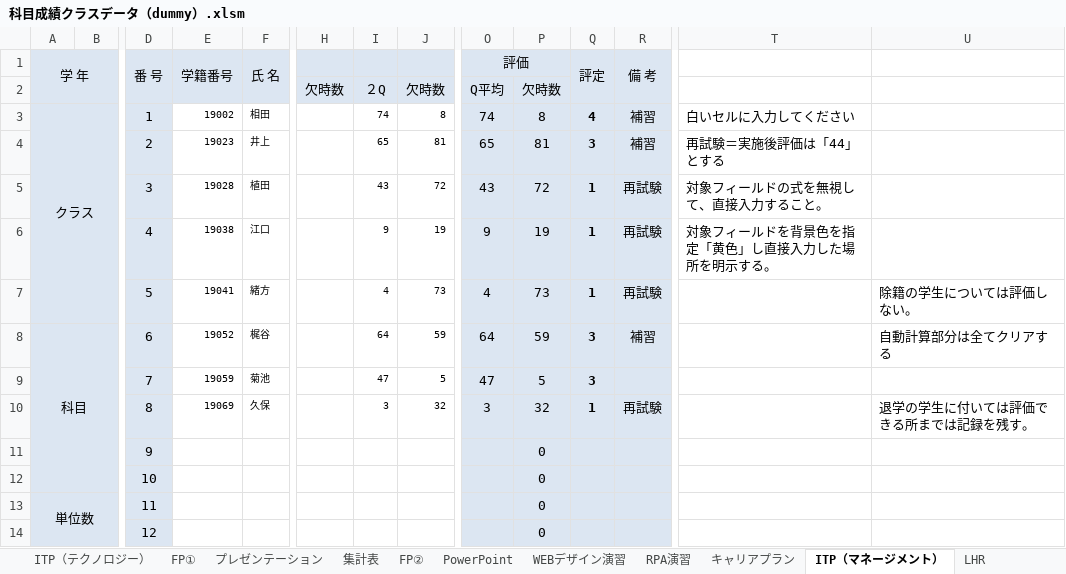
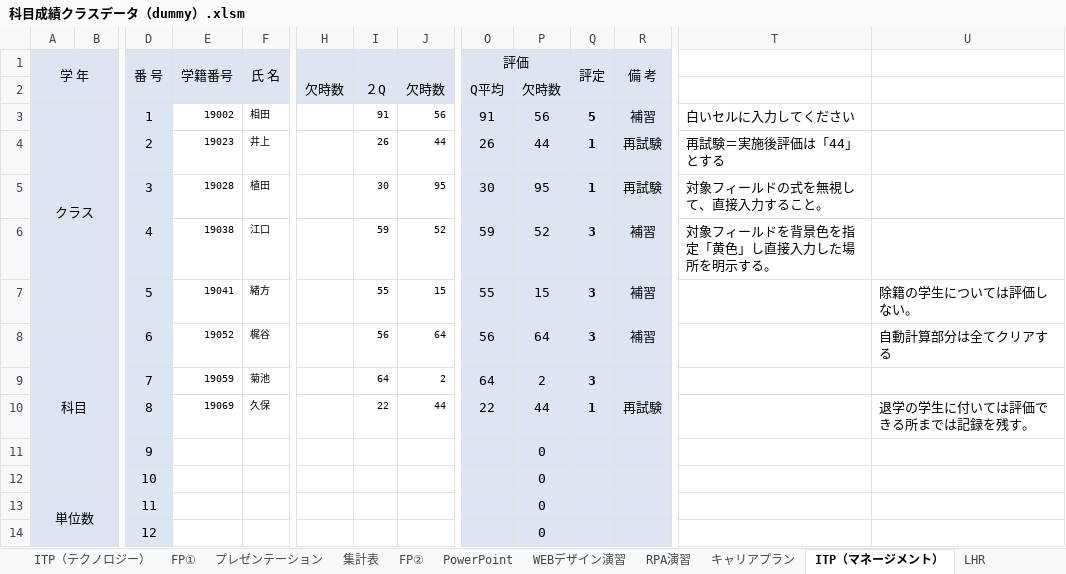
Before and after one commit to ckg19002/UiPath, an Excel workbook: ゼミ課題11月期_植田配布/files/課題３/科目成績クラスデータ（dummy）.xlsm, sheet ITP（マネージメント）, drawn as a sheet; only a part is shown, gaps mark what is left out; values as stored, in another font and other column widths than the file's, no borders; conditional formats not drawn; removed rows and columns are numbered as before the commit, all else as after; rows hold the shown columns only; the diff names each change by its address in the sheet, - before the commit and + after, or states it on an @@ line.

```diff
--- a/ゼミ課題11月期_植田配布/files/課題３/科目成績クラスデータ（dummy）.xlsm (sheet ITP（マネージメント）)
+++ b/ゼミ課題11月期_植田配布/files/課題３/科目成績クラスデータ（dummy）.xlsm (sheet ITP（マネージメント）)
-I3: 74
+I3: 91
-J3: 8
+J3: 56
-O3 (評価): 74
+O3 (評価): 91
-P3: 8
+P3: 56
-Q3 (評定): 4
+Q3 (評定): 5
-row 4:  |  | 2 | 19023 | 井上 |  | 65 | 81 | 65 | 81 | 3 | 補習 | 再試験＝実施後評価は「44」とする
+row 4:  |  | 2 | 19023 | 井上 |  | 26 | 44 | 26 | 44 | 1 | 再試験 | 再試験＝実施後評価は「44」とする
-I5: 43
+I5: 30
-J5: 72
+J5: 95
-O5 (評価): 43
+O5 (評価): 30
-P5: 72
+P5: 95
-row 6:  |  | 4 | 19038 | 江口 |  | 9 | 19 | 9 | 19 | 1 | 再試験 | 対象フィールドを背景色を指定「黄色」し直接入力した場所を明示する。
-row 7:  |  | 5 | 19041 | 緒方 |  | 4 | 73 | 4 | 73 | 1 | 再試験 |  | 除籍の学生については評価しない。
+row 6:  |  | 4 | 19038 | 江口 |  | 59 | 52 | 59 | 52 | 3 | 補習 | 対象フィールドを背景色を指定「黄色」し直接入力した場所を明示する。
+row 7:  |  | 5 | 19041 | 緒方 |  | 55 | 15 | 55 | 15 | 3 | 補習 |  | 除籍の学生については評価しない。
-I8: 64
+I8: 56
-J8: 59
+J8: 64
-O8 (評価): 64
+O8 (評価): 56
-P8: 59
+P8: 64
-I9: 47
+I9: 64
-J9: 5
+J9: 2
-O9 (評価): 47
+O9 (評価): 64
-P9: 5
+P9: 2
-I10: 3
+I10: 22
-J10: 32
+J10: 44
-O10 (評価): 3
+O10 (評価): 22
-P10: 32
+P10: 44
```
Also changed, not shown: sheet ITP（テクノロジー）, sheet キャリアプラン, sheet PowerPoint, sheet FP①, sheet RPA演習, sheet プレゼンテーション, 3 more sheets, charts or pictures, 16 other files.
